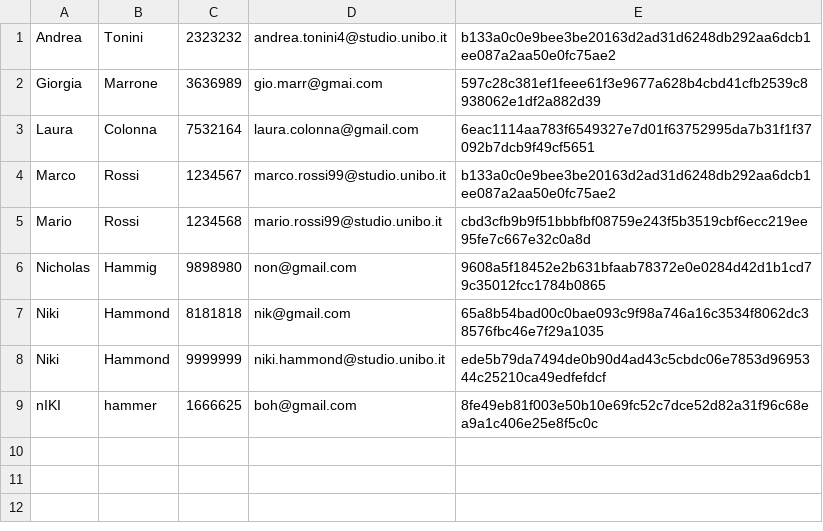
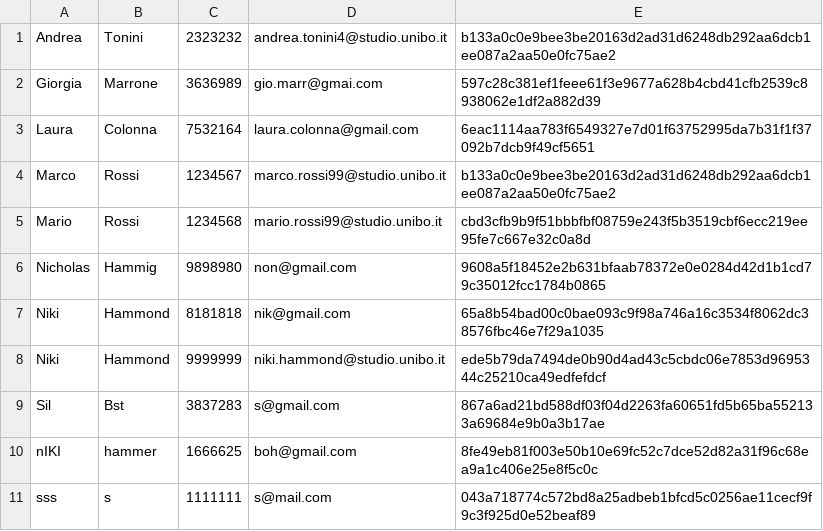
Before and after one commit to Sil2564/unibo_tutoring, a CSV file: data/users.csv, drawn as a sheet.

```diff
--- a/data/users.csv
+++ b/data/users.csv
@@ -8,2 +8,4 @@ Niki;Hammond;8181818;nik@gmail.com;65a8b54bad00c0bae093c9f98a746a16c3534f8062dc3
 Niki;Hammond;9999999;niki.hammond@studio.unibo.it;ede5b79da7494de0b90d4ad43c5cbdc06e7853d9695344c25210ca49edfefdcf
+Sil;Bst;3837283;s@gmail.com;867a6ad21bd588df03f04d2263fa60651fd5b65ba552133a69684e9b0a3b17ae
 nIKI;hammer;1666625;boh@gmail.com;8fe49eb81f003e50b10e69fc52c7dce52d82a31f96c68ea9a1c406e25e8f5c0c
+sss;s;1111111;s@mail.com;043a718774c572bd8a25adbeb1bfcd5c0256ae11cecf9f9c3f925d0e52beaf89
```
Also changed, not shown: data/completed_sessions.csv, data/credits.csv, 4 other files.
